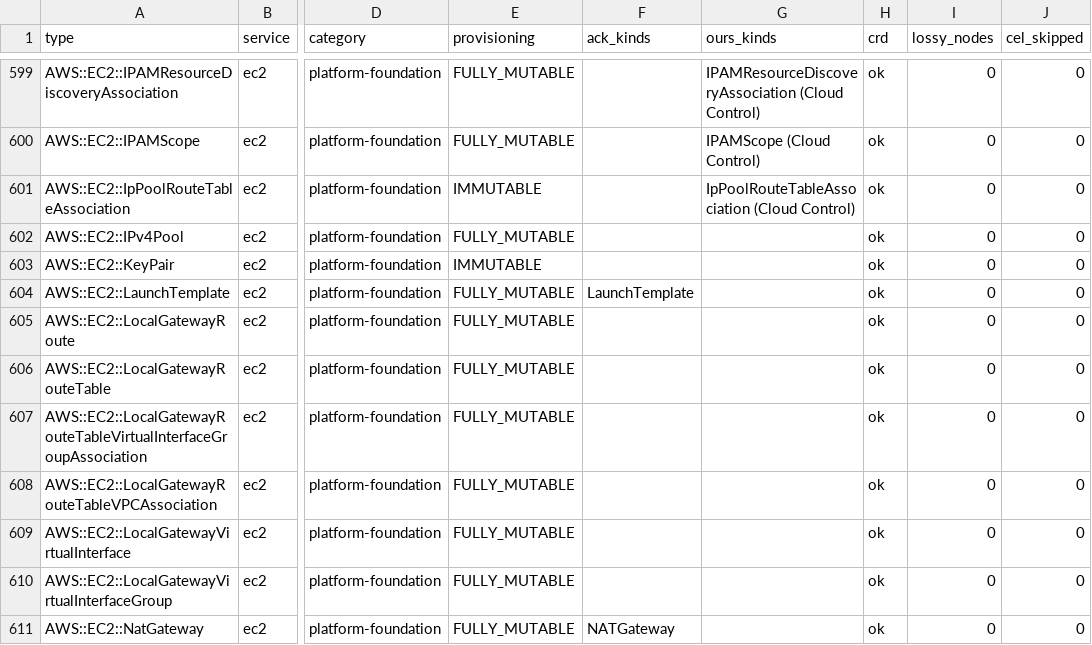
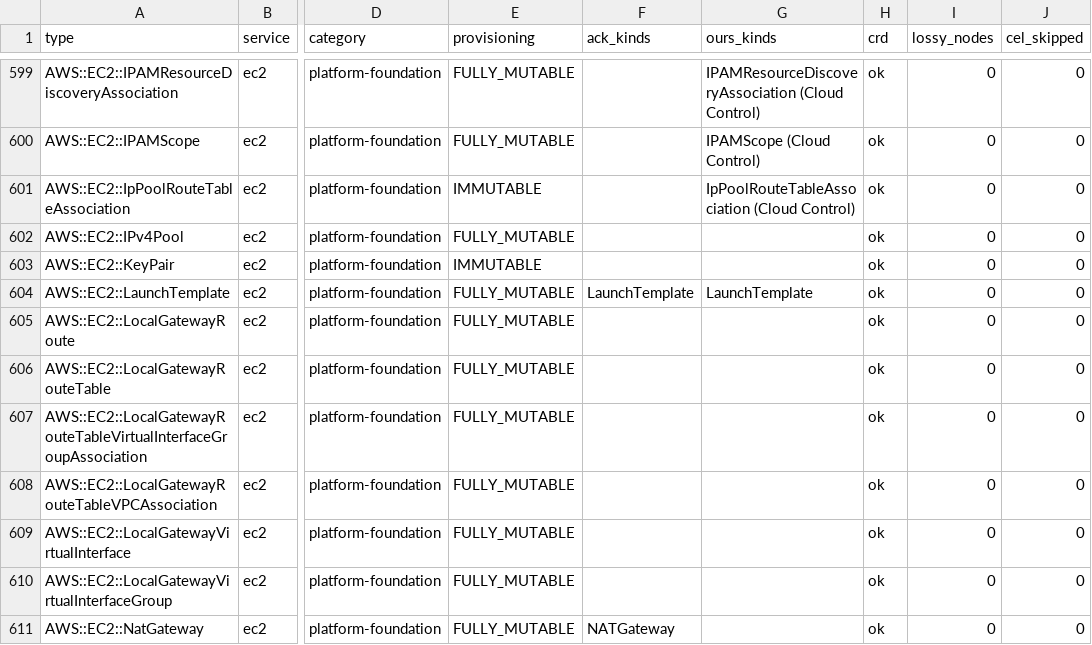
Before and after one commit to highfivelabs/ack-extensions, a CSV file: cloudcontrol/readiness.csv, drawn as a sheet; only a part is shown, gaps mark what is left out; the diff names each change by its address in the sheet, - before the commit and + after, or states it on an @@ line.

```diff
--- a/cloudcontrol/readiness.csv
+++ b/cloudcontrol/readiness.csv
-G604 (ours_kinds): (empty)
+G604 (ours_kinds): LaunchTemplate
```
Also changed, not shown: 31 other files.
